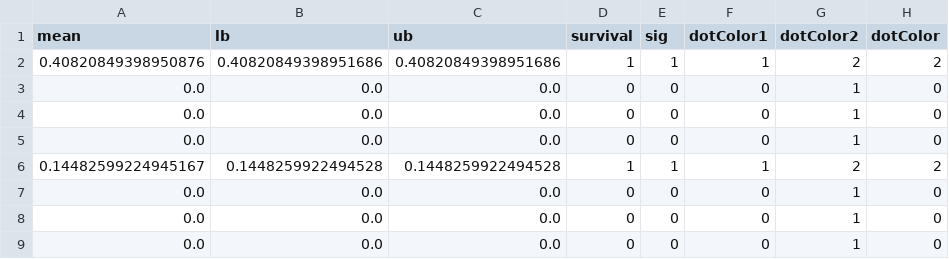
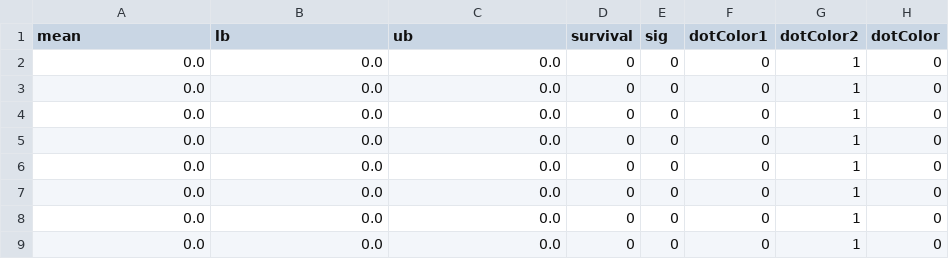
Before and after one commit to CCS-Lab/easyml, a CSV file: Python/examples/prostate/betas.csv, drawn as a sheet.

```diff
--- a/Python/examples/prostate/betas.csv
+++ b/Python/examples/prostate/betas.csv
@@ -1,3 +1,2 @@
 mean,lb,ub,survival,sig,dotColor1,dotColor2,dotColor
-0.40820849398950876,0.40820849398951686,0.40820849398951686,1,1,1,2,2
 0.0,0.0,0.0,0,0,0,1,0
@@ -5,3 +4,4 @@ mean,lb,ub,survival,sig,dotColor1,dotColor2,dotColor
 0.0,0.0,0.0,0,0,0,1,0
-0.14482599224945167,0.1448259922494528,0.1448259922494528,1,1,1,2,2
+0.0,0.0,0.0,0,0,0,1,0
+0.0,0.0,0.0,0,0,0,1,0
 0.0,0.0,0.0,0,0,0,1,0
```
Also changed, not shown: Python/examples/cocaine/betas.csv, 10 other files.
